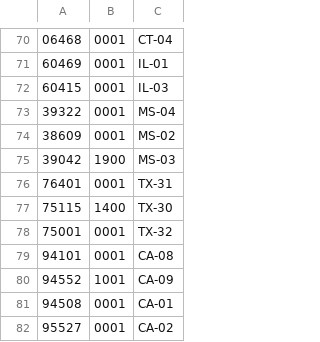
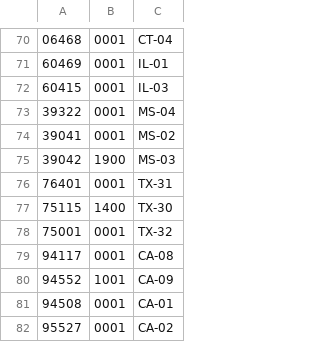
Before and after one commit to naomifox/mass-email-delivery-code, a TSV file: zip_per_dist.tsv, drawn as a sheet; only a part is shown, gaps mark what is left out; the diff covers the shown part only.

Commit message:
Updated some zip codes that were wrong.

```diff
--- a/zip_per_dist.tsv
+++ b/zip_per_dist.tsv
@@ -73,3 +73,3 @@
 39322	0001	MS-04
-38609	0001	MS-02
+39041	0001	MS-02
 39042	1900	MS-03
@@ -78,3 +78,3 @@
 75001	0001	TX-32
-94101	0001	CA-08
+94117	0001	CA-08
 94552	1001	CA-09
```
Also changed, not shown: 4 added rows, 4 removed rows and 2 edited cells elsewhere in this file.
